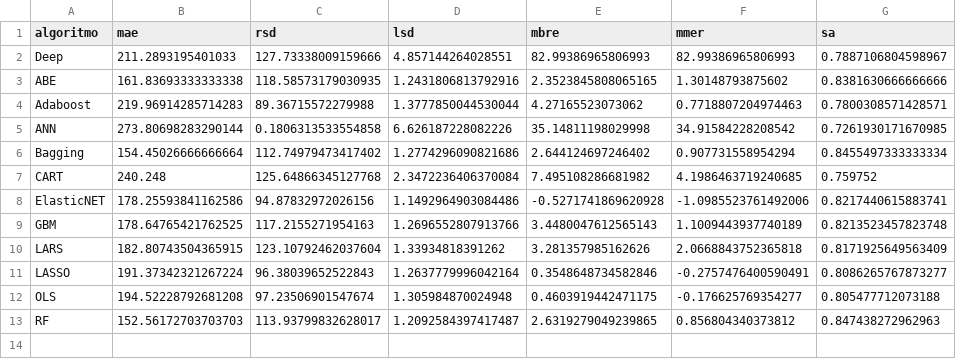
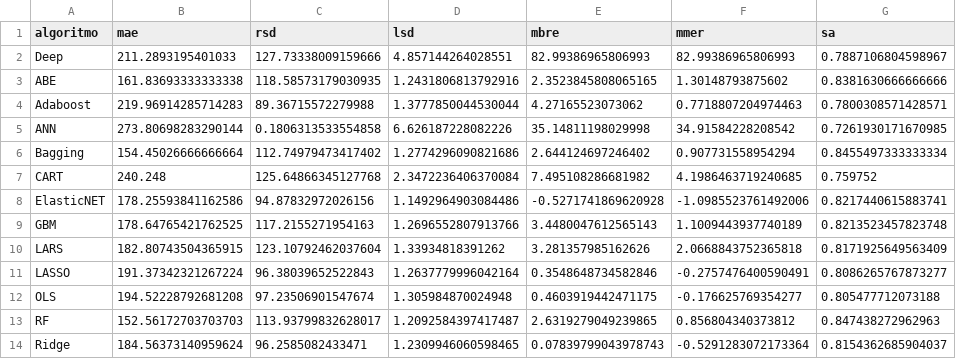
Before and after one commit to albertofernandezs/machine-learning, a CSV file: actualizacion/Kemerer.csv, drawn as a sheet.

Commit message:
Implementacion de algoritmos

```diff
--- a/actualizacion/Kemerer.csv
+++ b/actualizacion/Kemerer.csv
@@ -13 +13,2 @@ OLS,194.52228792681208,97.23506901547674,1.305984870024948,0.4603919442471175,-0
 RF,152.56172703703703,113.93799832628017,1.2092584397417487,2.6319279049239865,0.856804340373812,0.847438272962963
+Ridge,184.56373140959624,96.2585082433471,1.2309946060598465,0.07839799043978743,-0.5291283072173364,0.8154362685904037
```
